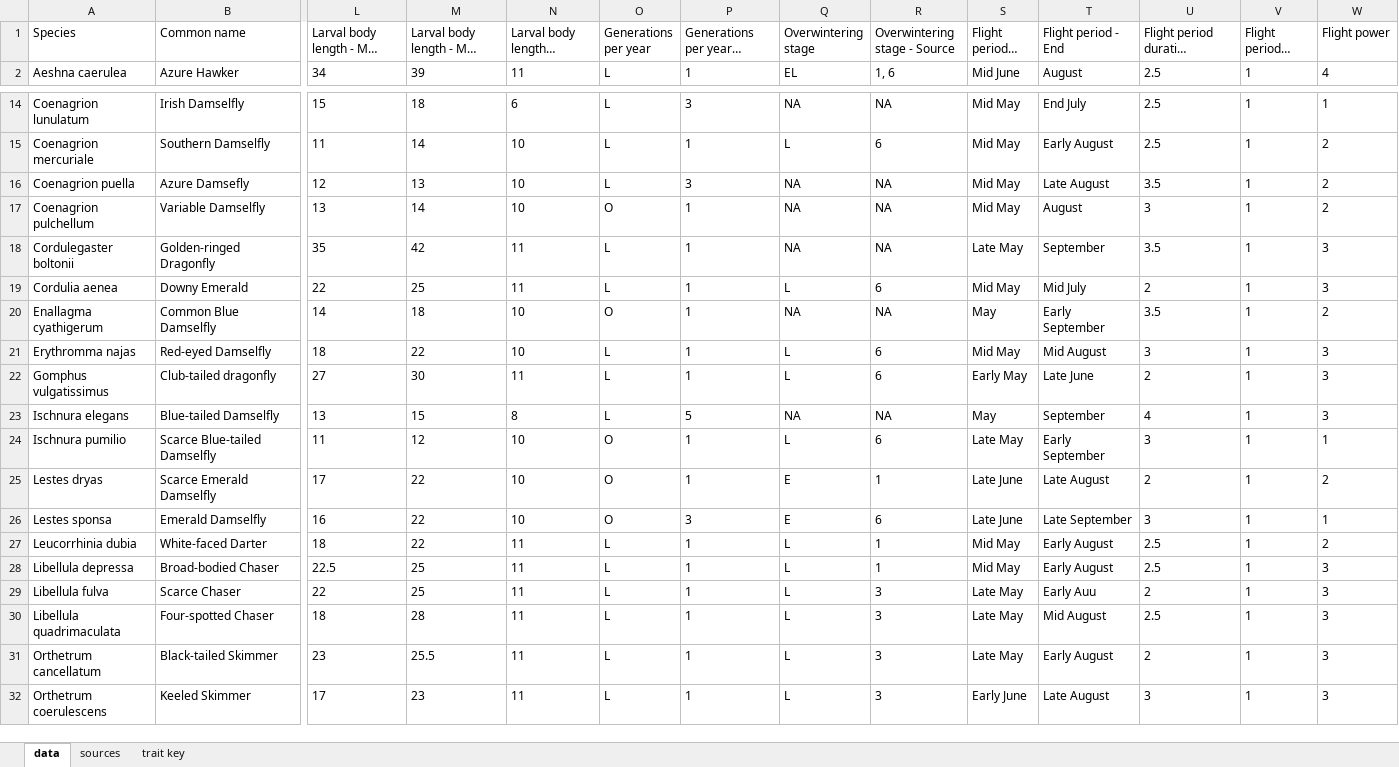
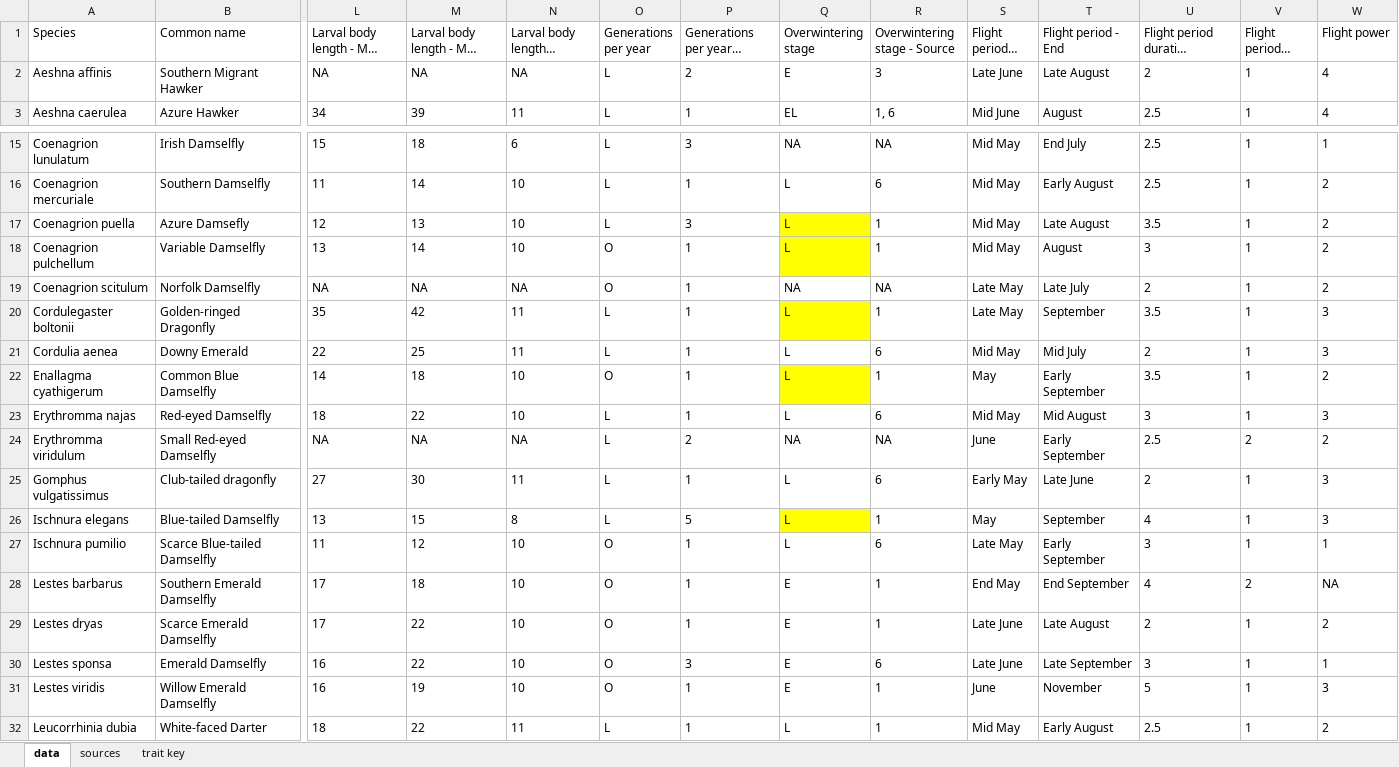
Before and after one commit to BiologicalRecordsCentre/Odonata_traits, an Excel workbook: Data/Trait_data_and_sources.xlsx, sheet data, drawn as a sheet; only a part is shown, gaps mark what is left out; the shorter side is filled out with more unchanged rows; long unchanged cells end in …; values as stored, in another font and other column widths than the file's, no borders; addresses are those after the commit; rows hold the shown columns only; the diff names each change by its address in the sheet, - before the commit and + after, or states it on an @@ line.

Commit message:
Updated raw data

```diff
--- a/Data/Trait_data_and_sources.xlsx (sheet data)
+++ b/Data/Trait_data_and_sources.xlsx (sheet data)
+row 2: Aeshna affinis | Southern Migrant Hawker | NA | NA | NA | L | 2 | E | 3 | Late June | Late August | 2 | 1 | 4
-Q17:Q18 (Overwintering stage): NA
+Q17:Q18 (Overwintering stage): L
-Q17:Q18 fill: none
+Q17:Q18 fill: #FFFF00
-R17:R18 (Overwintering stage - Source): NA
+R17:R18 (Overwintering stage - Source): 1
+row 19: Coenagrion scitulum | Norfolk Damselfly | NA | NA | NA | O | 1 | NA | NA | Late May | Late July | 2 | 1 | 2
-Q20 (Overwintering stage): NA
+Q20 (Overwintering stage): L
-Q20 fill: none
+Q20 fill: #FFFF00
-R20 (Overwintering stage - Source): NA
+R20 (Overwintering stage - Source): 1
-Q22 (Overwintering stage): NA
+Q22 (Overwintering stage): L
-Q22 fill: none
+Q22 fill: #FFFF00
-R22 (Overwintering stage - Source): NA
+R22 (Overwintering stage - Source): 1
+row 24: Erythromma viridulum | Small Red-eyed Damselfly | NA | NA | NA | L | 2 | NA | NA | June | Early September | 2.5 | 2 | 2
-Q26 (Overwintering stage): NA
+Q26 (Overwintering stage): L
-Q26 fill: none
+Q26 fill: #FFFF00
-R26 (Overwintering stage - Source): NA
+R26 (Overwintering stage - Source): 1
+row 28: Lestes barbarus | Southern Emerald Damselfly | 17 | 18 | 10 | O | 1 | E | 1 | End May | End September | 4 | 2 | NA
+row 31: Lestes viridis | Willow Emerald Damselfly | 16 | 19 | 10 | O | 1 | E | 1 | June | November | 5 | 1 | 3
```
Also changed, not shown: sheet sources, formulas that keep their value, 1 other file.
